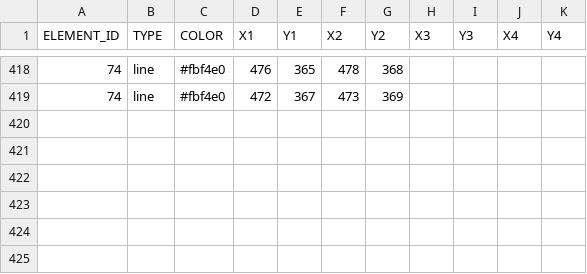
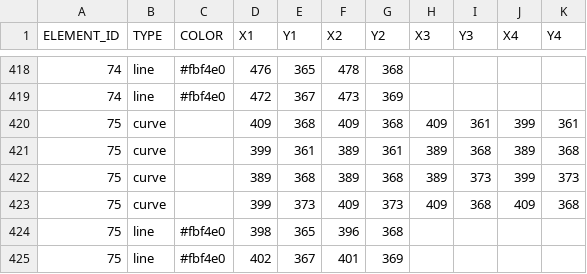
Before and after one commit to itblockz/NewYearGraphics, a CSV file: data/lines.csv, drawn as a sheet; only a part is shown, gaps mark what is left out.

```diff
--- a/data/lines.csv
+++ b/data/lines.csv
@@ -419 +419,7 @@ ELEMENT_ID,TYPE,COLOR,X1,Y1,X2,Y2,X3,Y3,X4,Y4
 74,line,#fbf4e0,472,367,473,369
+75,curve,,409,368,409,368,409,361,399,361
+75,curve,,399,361,389,361,389,368,389,368
+75,curve,,389,368,389,368,389,373,399,373
+75,curve,,399,373,409,373,409,368,409,368
+75,line,#fbf4e0,398,365,396,368
+75,line,#fbf4e0,402,367,401,369
```
Also changed, not shown: data/elements.csv, 1 other file.
